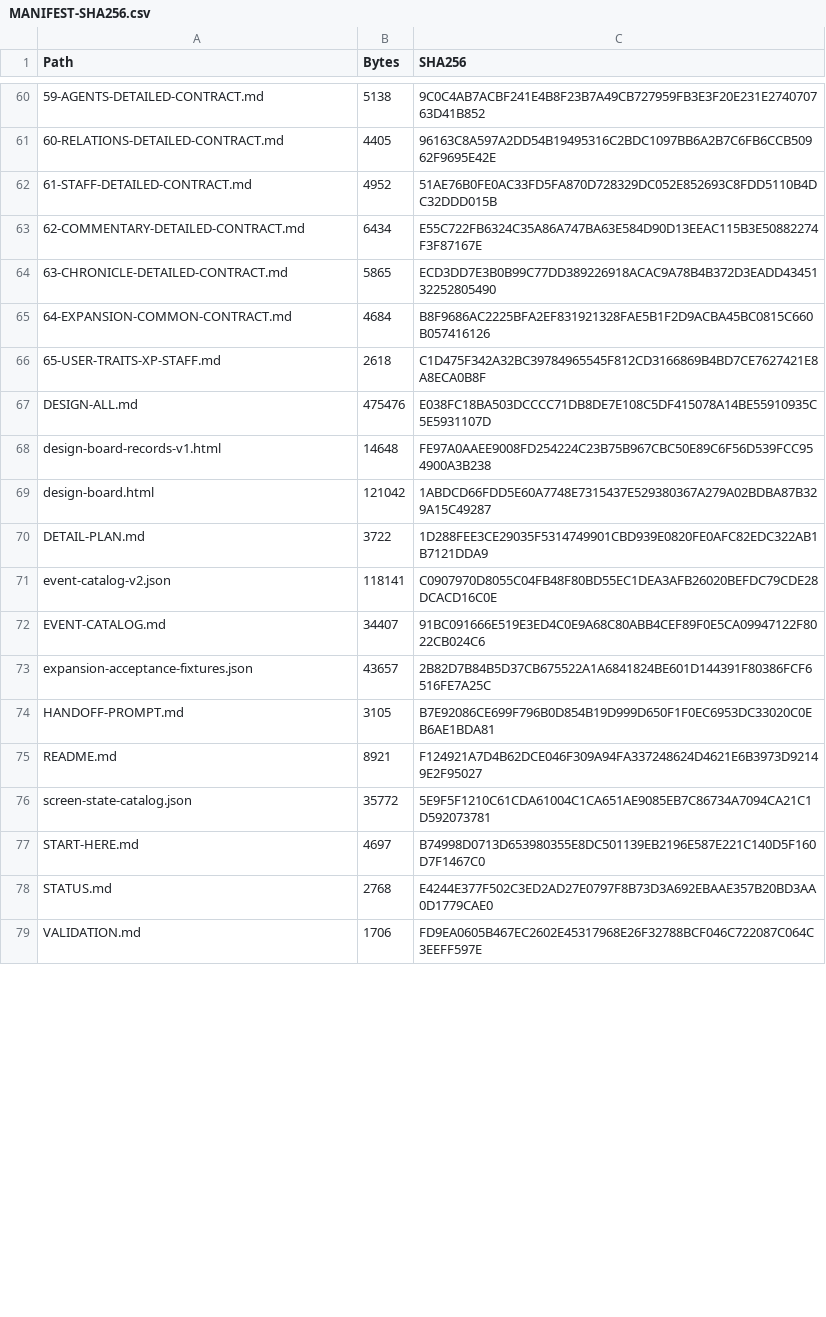
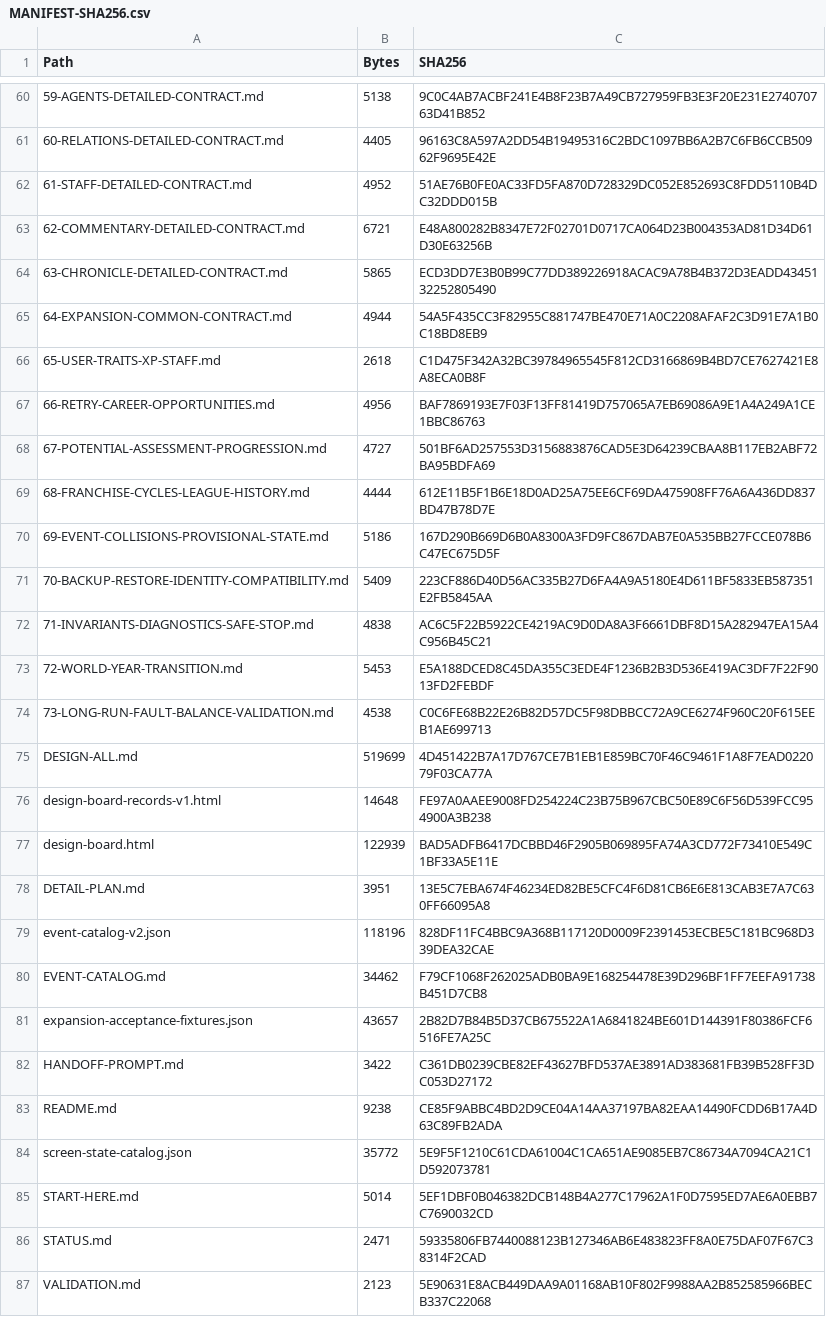
Before and after one commit to bossxor/baseball_Career, a CSV file: docs/design/MANIFEST-SHA256.csv, drawn as a sheet; only a part is shown, gaps mark what is left out; addresses are those after the commit; the diff covers the shown part only; the diff names each change by its address in the sheet, - before the commit and + after, or states it on an @@ line.

Commit message:
docs: integrate long-term world rules and 162 design cases

```diff
--- a/docs/design/MANIFEST-SHA256.csv
+++ b/docs/design/MANIFEST-SHA256.csv
-B63 (Bytes): 6434
+B63 (Bytes): 6721
-C63 (SHA256): E55C722FB6324C35A86A747BA63E584D90D13EEAC115B3E50882274F3F87167E
+C63 (SHA256): E48A800282B8347E72F02701D0717CA064D23B004353AD81D34D61D30E63256B
-B65 (Bytes): 4684
+B65 (Bytes): 4944
-C65 (SHA256): B8F9686AC2225BFA2EF831921328FAE5B1F2D9ACBA45BC0815C660B057416126
+C65 (SHA256): 54A5F435CC3F82955C881747BE470E71A0C2208AFAF2C3D91E7A1B0C18BD8EB9
+row 67: 66-RETRY-CAREER-OPPORTUNITIES.md | 4956 | BAF7869193E7F03F13FF81419D757065A7EB69086A9E1A4A249A1CE1BBC86763
+row 68: 67-POTENTIAL-ASSESSMENT-PROGRESSION.md | 4727 | 501BF6AD257553D3156883876CAD5E3D64239CBAA8B117EB2ABF72BA95BDFA69
+row 69: 68-FRANCHISE-CYCLES-LEAGUE-HISTORY.md | 4444 | 612E11B5F1B6E18D0AD25A75EE6CF69DA475908FF76A6A436DD837BD47B78D7E
+row 70: 69-EVENT-COLLISIONS-PROVISIONAL-STATE.md | 5186 | 167D290B669D6B0A8300A3FD9FC867DAB7E0A535BB27FCCE078B6C47EC675D5F
+row 71: 70-BACKUP-RESTORE-IDENTITY-COMPATIBILITY.md | 5409 | 223CF886D40D56AC335B27D6FA4A9A5180E4D611BF5833EB587351E2FB5845AA
+row 72: 71-INVARIANTS-DIAGNOSTICS-SAFE-STOP.md | 4838 | AC6C5F22B5922CE4219AC9D0DA8A3F6661DBF8D15A282947EA15A4C956B45C21
+row 73: 72-WORLD-YEAR-TRANSITION.md | 5453 | E5A188DCED8C45DA355C3EDE4F1236B2B3D536E419AC3DF7F22F9013FD2FEBDF
+row 74: 73-LONG-RUN-FAULT-BALANCE-VALIDATION.md | 4538 | C0C6FE68B22E26B82D57DC5F98DBBCC72A9CE6274F960C20F615EEB1AE699713
-B75 (Bytes): 475476
+B75 (Bytes): 519699
-C75 (SHA256): E038FC18BA503DCCCC71DB8DE7E108C5DF415078A14BE55910935C5E5931107D
+C75 (SHA256): 4D451422B7A17D767CE7B1EB1E859BC70F46C9461F1A8F7EAD022079F03CA77A
-B77 (Bytes): 121042
+B77 (Bytes): 122939
-C77 (SHA256): 1ABDCD66FDD5E60A7748E7315437E529380367A279A02BDBA87B329A15C49287
+C77 (SHA256): BAD5ADFB6417DCBBD46F2905B069895FA74A3CD772F73410E549C1BF33A5E11E
-B78 (Bytes): 3722
+B78 (Bytes): 3951
-C78 (SHA256): 1D288FEE3CE29035F5314749901CBD939E0820FE0AFC82EDC322AB1B7121DDA9
+C78 (SHA256): 13E5C7EBA674F46234ED82BE5CFC4F6D81CB6E6E813CAB3E7A7C630FF66095A8
-B79 (Bytes): 118141
+B79 (Bytes): 118196
-C79 (SHA256): C0907970D8055C04FB48F80BD55EC1DEA3AFB26020BEFDC79CDE28DCACD16C0E
+C79 (SHA256): 828DF11FC4BBC9A368B117120D0009F2391453ECBE5C181BC968D339DEA32CAE
-B80 (Bytes): 34407
+B80 (Bytes): 34462
-C80 (SHA256): 91BC091666E519E3ED4C0E9A68C80ABB4CEF89F0E5CA09947122F8022CB024C6
+C80 (SHA256): F79CF1068F262025ADB0BA9E168254478E39D296BF1FF7EEFA91738B451D7CB8
-B82 (Bytes): 3105
+B82 (Bytes): 3422
-C82 (SHA256): B7E92086CE699F796B0D854B19D999D650F1F0EC6953DC33020C0EB6AE1BDA81
+C82 (SHA256): C361DB0239CBE82EF43627BFD537AE3891AD383681FB39B528FF3DC053D27172
-B83 (Bytes): 8921
+B83 (Bytes): 9238
-C83 (SHA256): F124921A7D4B62DCE046F309A94FA337248624D4621E6B3973D92149E2F95027
+C83 (SHA256): CE85F9ABBC4BD2D9CE04A14AA37197BA82EAA14490FCDD6B17A4D63C89FB2ADA
-B85 (Bytes): 4697
+B85 (Bytes): 5014
-C85 (SHA256): B74998D0713D653980355E8DC501139EB2196E587E221C140D5F160D7F1467C0
+C85 (SHA256): 5EF1DBF0B046382DCB148B4A277C17962A1F0D7595ED7AE6A0EBB7C7690032CD
-B86 (Bytes): 2768
+B86 (Bytes): 2471
-C86 (SHA256): E4244E377F502C3ED2AD27E0797F8B73D3A692EBAAE357B20BD3AA0D1779CAE0
+C86 (SHA256): 59335806FB7440088123B127346AB6E483823FF8A0E75DAF07F67C38314F2CAD
-B87 (Bytes): 1706
+B87 (Bytes): 2123
-C87 (SHA256): FD9EA0605B467EC2602E45317968E26F32788BCF046C722087C064C3EEFF597E
+C87 (SHA256): 5E90631E8ACB449DAA9A01168AB10F802F9988AA2B852585966BECB337C22068
```
Also changed, not shown: 1 added row and 28 edited cells elsewhere in this file, 31 other files.
